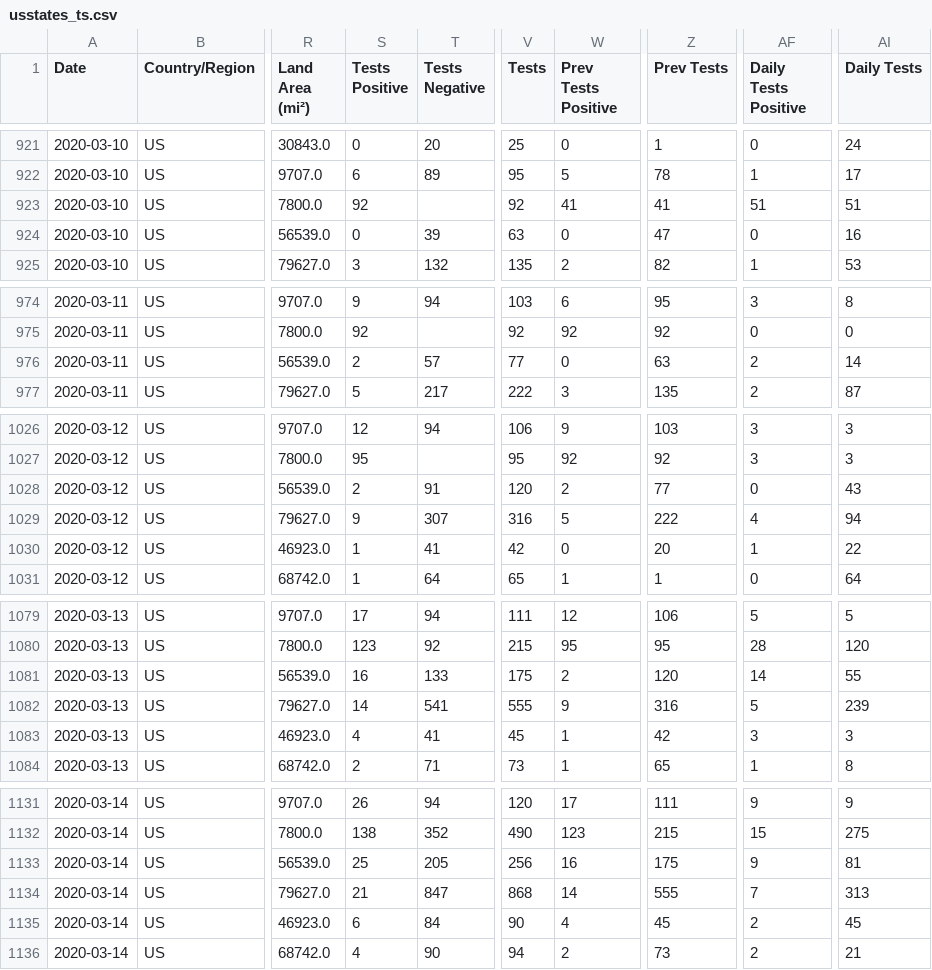
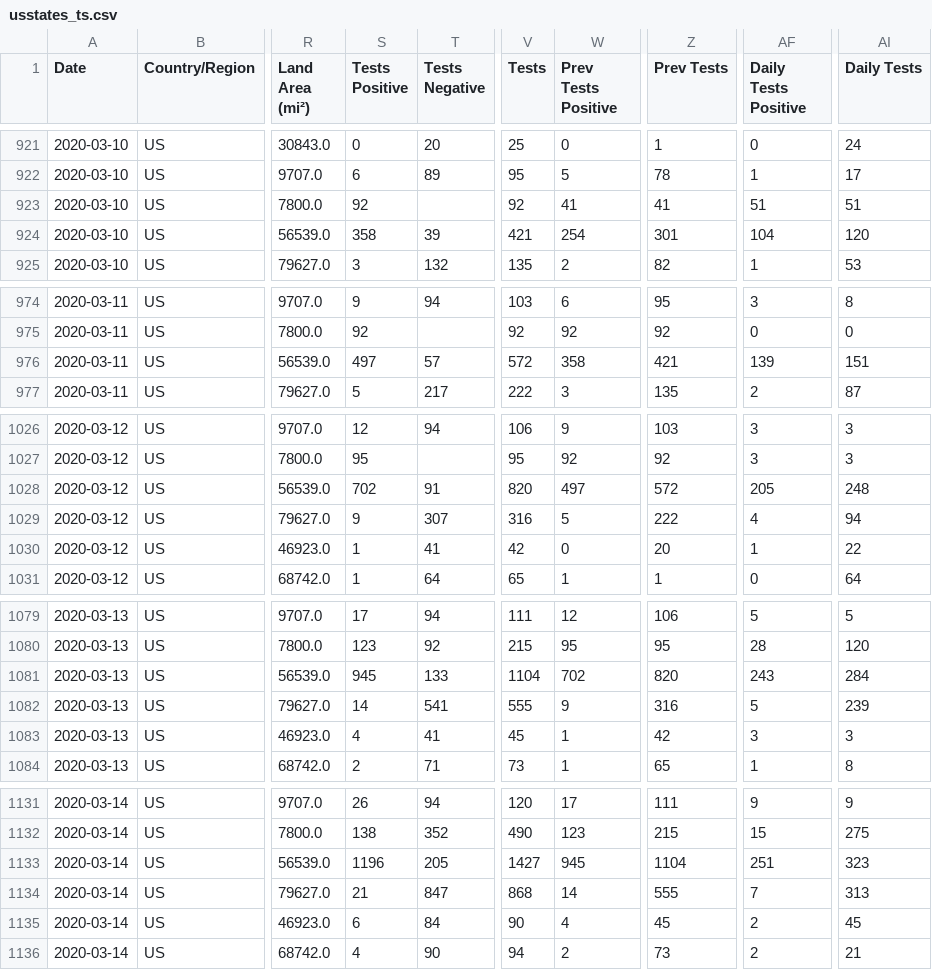
Before and after one commit to fmossott/COVID19-US, a CSV file: data/usstates_ts.csv, drawn as a sheet; only a part is shown, gaps mark what is left out; the diff covers the shown part only; the diff names each change by its address in the sheet, - before the commit and + after, or states it on an @@ line.

Commit message:
Merge 2020-04-14T17:10:11+00:00

```diff
--- a/data/usstates_ts.csv
+++ b/data/usstates_ts.csv
-S924 (Tests Positive): 0
+S924 (Tests Positive): 358
-V924 (Tests): 63
+V924 (Tests): 421
-W924 (Prev Tests Positive): 0
+W924 (Prev Tests Positive): 254
-Z924 (Prev Tests): 47
+Z924 (Prev Tests): 301
-AF924 (Daily Tests Positive): 0
+AF924 (Daily Tests Positive): 104
-AI924 (Daily Tests): 16
+AI924 (Daily Tests): 120
-S976 (Tests Positive): 2
+S976 (Tests Positive): 497
-V976 (Tests): 77
+V976 (Tests): 572
-W976 (Prev Tests Positive): 0
+W976 (Prev Tests Positive): 358
-Z976 (Prev Tests): 63
+Z976 (Prev Tests): 421
-AF976 (Daily Tests Positive): 2
+AF976 (Daily Tests Positive): 139
-AI976 (Daily Tests): 14
+AI976 (Daily Tests): 151
-S1028 (Tests Positive): 2
+S1028 (Tests Positive): 702
-V1028 (Tests): 120
+V1028 (Tests): 820
-W1028 (Prev Tests Positive): 2
+W1028 (Prev Tests Positive): 497
-Z1028 (Prev Tests): 77
+Z1028 (Prev Tests): 572
-AF1028 (Daily Tests Positive): 0
+AF1028 (Daily Tests Positive): 205
-AI1028 (Daily Tests): 43
+AI1028 (Daily Tests): 248
-S1081 (Tests Positive): 16
+S1081 (Tests Positive): 945
-V1081 (Tests): 175
+V1081 (Tests): 1104
-W1081 (Prev Tests Positive): 2
+W1081 (Prev Tests Positive): 702
-Z1081 (Prev Tests): 120
+Z1081 (Prev Tests): 820
-AF1081 (Daily Tests Positive): 14
+AF1081 (Daily Tests Positive): 243
-AI1081 (Daily Tests): 55
+AI1081 (Daily Tests): 284
-S1133 (Tests Positive): 25
+S1133 (Tests Positive): 1196
-V1133 (Tests): 256
+V1133 (Tests): 1427
-W1133 (Prev Tests Positive): 16
+W1133 (Prev Tests Positive): 945
-Z1133 (Prev Tests): 175
+Z1133 (Prev Tests): 1104
-AF1133 (Daily Tests Positive): 9
+AF1133 (Daily Tests Positive): 251
-AI1133 (Daily Tests): 81
+AI1133 (Daily Tests): 323
```
Also changed, not shown: 64 edited cells elsewhere in this file.
